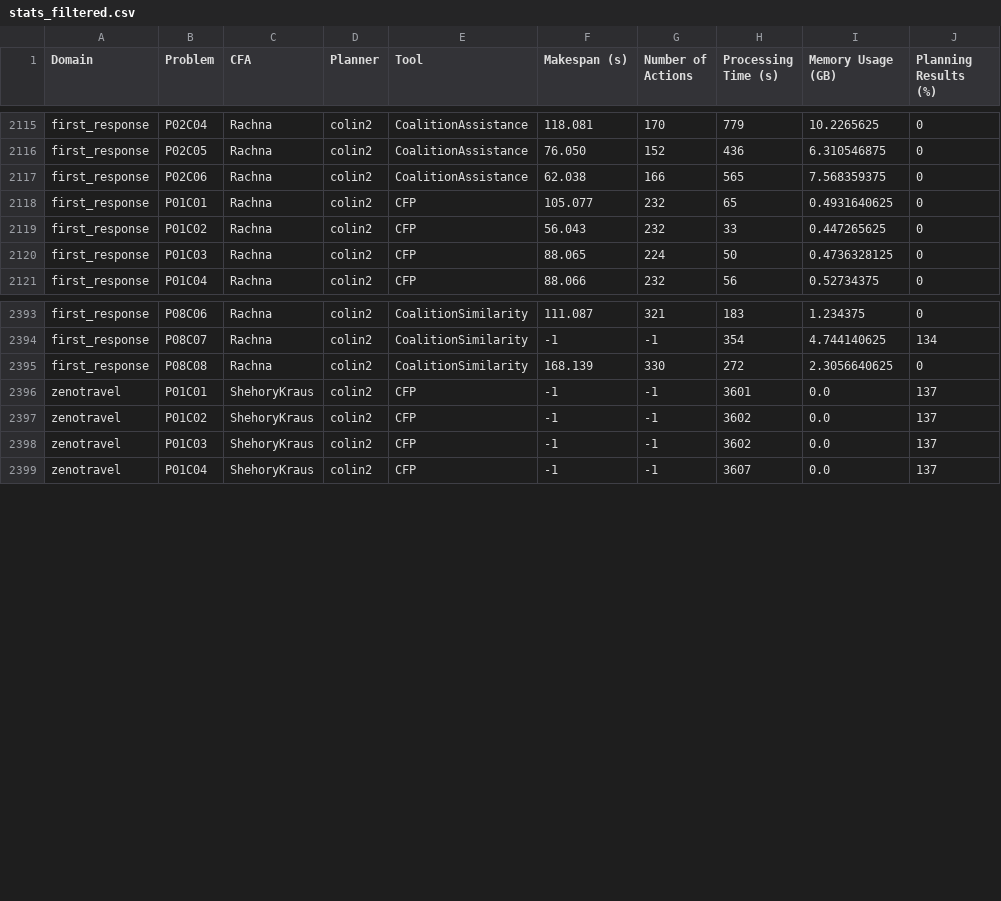
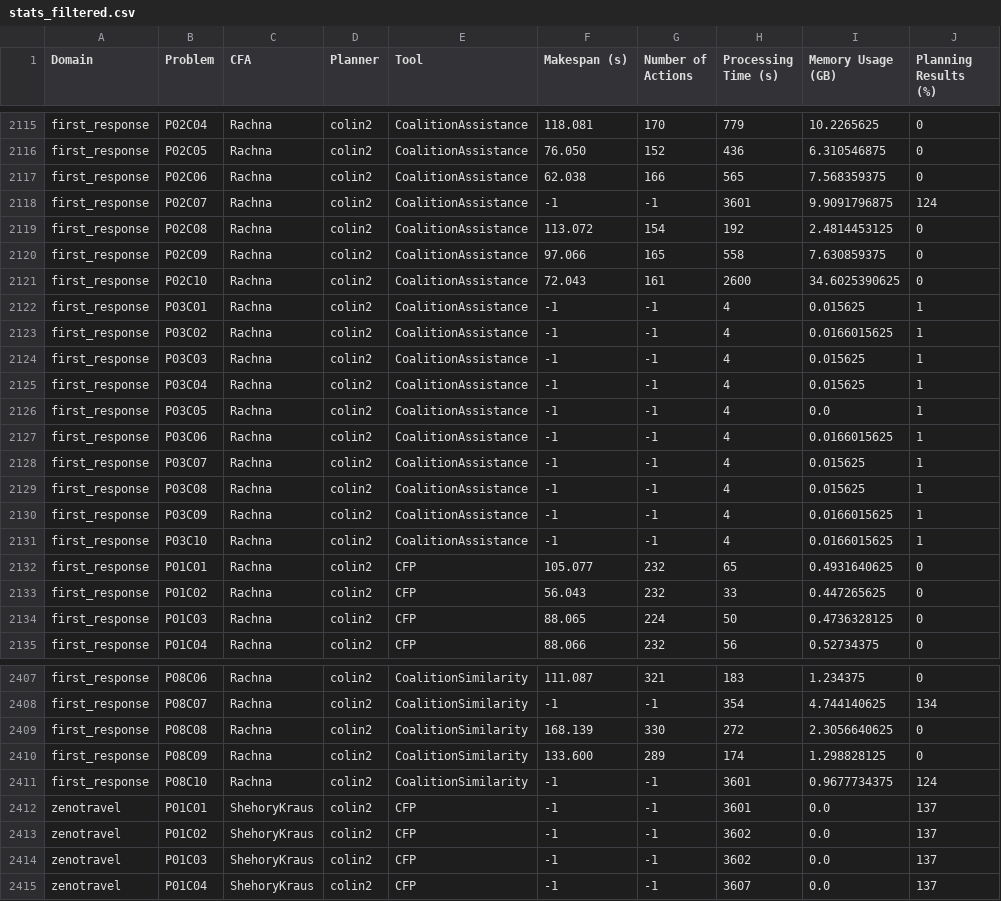
Before and after one commit to gilbertoamarcon/csvDatabase, a CSV file: csv/stats_filtered.csv, drawn as a sheet; only a part is shown, gaps mark what is left out; the diff names each change by its address in the sheet, - before the commit and + after, or states it on an @@ line.

```diff
--- a/csv/stats_filtered.csv
+++ b/csv/stats_filtered.csv
+row 2118: first_response | P02C07 | Rachna | colin2 | CoalitionAssistance | -1 | -1 | 3601 | 9.9091796875 | 124
+row 2119: first_response | P02C08 | Rachna | colin2 | CoalitionAssistance | 113.072 | 154 | 192 | 2.4814453125 | 0
+row 2120: first_response | P02C09 | Rachna | colin2 | CoalitionAssistance | 97.066 | 165 | 558 | 7.630859375 | 0
+row 2121: first_response | P02C10 | Rachna | colin2 | CoalitionAssistance | 72.043 | 161 | 2600 | 34.6025390625 | 0
+row 2122: first_response | P03C01 | Rachna | colin2 | CoalitionAssistance | -1 | -1 | 4 | 0.015625 | 1
+row 2123: first_response | P03C02 | Rachna | colin2 | CoalitionAssistance | -1 | -1 | 4 | 0.0166015625 | 1
+row 2124: first_response | P03C03 | Rachna | colin2 | CoalitionAssistance | -1 | -1 | 4 | 0.015625 | 1
+row 2125: first_response | P03C04 | Rachna | colin2 | CoalitionAssistance | -1 | -1 | 4 | 0.015625 | 1
+row 2126: first_response | P03C05 | Rachna | colin2 | CoalitionAssistance | -1 | -1 | 4 | 0.0 | 1
+row 2127: first_response | P03C06 | Rachna | colin2 | CoalitionAssistance | -1 | -1 | 4 | 0.0166015625 | 1
+row 2128: first_response | P03C07 | Rachna | colin2 | CoalitionAssistance | -1 | -1 | 4 | 0.015625 | 1
+row 2129: first_response | P03C08 | Rachna | colin2 | CoalitionAssistance | -1 | -1 | 4 | 0.015625 | 1
+row 2130: first_response | P03C09 | Rachna | colin2 | CoalitionAssistance | -1 | -1 | 4 | 0.0166015625 | 1
+row 2131: first_response | P03C10 | Rachna | colin2 | CoalitionAssistance | -1 | -1 | 4 | 0.0166015625 | 1
+row 2410: first_response | P08C09 | Rachna | colin2 | CoalitionSimilarity | 133.600 | 289 | 174 | 1.298828125 | 0
+row 2411: first_response | P08C10 | Rachna | colin2 | CoalitionSimilarity | -1 | -1 | 3601 | 0.9677734375 | 124
```
Also changed, not shown: csv/p_table.csv, csv/stats.csv, 10 other files.
